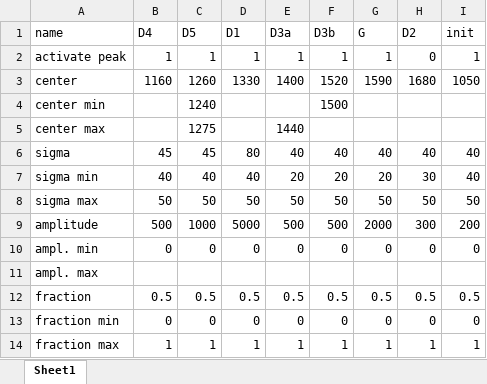
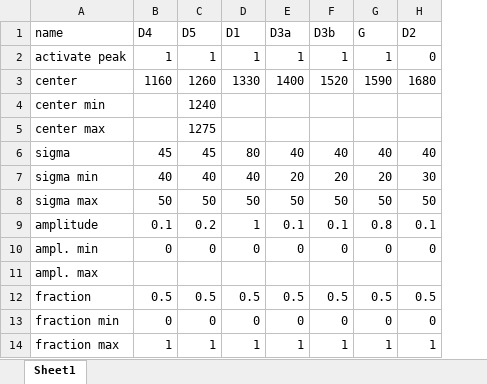
Before and after one commit to feranick/MultiFit, an Excel workbook: src/input_parameters.xlsx, sheet Sheet1, drawn as a sheet; values as stored, in another font and other column widths than the file's, no borders; the diff names each change by its address in the sheet, - before the commit and + after, or states it on an @@ line.

Commit message:
Initial fitting intensities are adjusted to the max of the spectral intensity
As a consequence, amplitudes in input_parameters.xlsx are expressed in
terms of relative rations of each peak.

This requires the amplitudes in older imput_parameters.xlsx to be changed
in order to be compatible with the new version of multifit.

Also, the initial fitting curve can be plotted or not through a flag at the
beginning of the script.

```diff
--- a/src/input_parameters.xlsx (sheet Sheet1)
+++ b/src/input_parameters.xlsx (sheet Sheet1)
-column I (init), rows 2-14: 1 | 1050 |  |  | 40 | 40 | 50 | 200 | 0 |  | 0.5 | 0 | 1
-F4 (D3b): 1500
+F4 (D3b): (empty)
-E5 (D3a): 1440
+E5 (D3a): (empty)
-B9 (D4): 500
+B9 (D4): 0.1
-C9 (D5): 1000
+C9 (D5): 0.2
-D9 (D1): 5000
+D9 (D1): 1
-E9 (D3a): 500
+E9 (D3a): 0.1
-F9 (D3b): 500
+F9 (D3b): 0.1
-G9 (G): 2000
+G9 (G): 0.8
-H9 (D2): 300
+H9 (D2): 0.1
```
Also changed, not shown: 3 other files.
